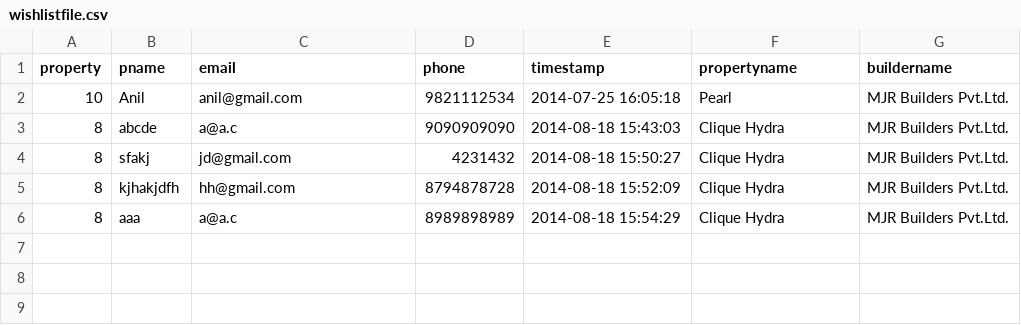
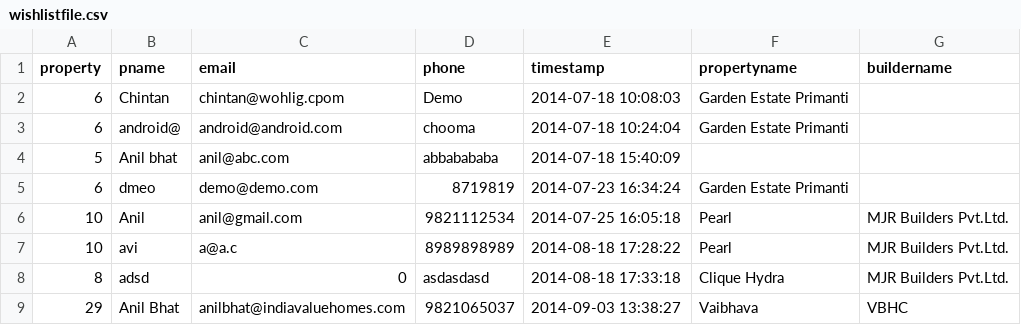
Before and after one commit to avinashghare/indiavaluehomesall, a CSV file: admin/csvgenerated/wishlistfile.csv, drawn as a sheet.

Commit message:
some small changes
15 lacs to 10 lacks, margine,backend export wishlist
while creating wishlist mail functionality to send mail to builder with
property and user details

```diff
--- a/admin/csvgenerated/wishlistfile.csv
+++ b/admin/csvgenerated/wishlistfile.csv
@@ -1,6 +1,9 @@
 "property","pname","email","phone","timestamp","propertyname","buildername",
+"6","Chintan","chintan@wohlig.cpom","Demo","2014-07-18 10:08:03","Garden Estate Primanti","",
+"6","android@","android@android.com","chooma","2014-07-18 10:24:04","Garden Estate Primanti","",
+"5","Anil bhat","anil@abc.com","abbabababa","2014-07-18 15:40:09","","",
+"6","dmeo","demo@demo.com","8719819","2014-07-23 16:34:24","Garden Estate Primanti","",
 "10","Anil","anil@gmail.com","9821112534","2014-07-25 16:05:18","Pearl","MJR Builders Pvt.Ltd.",
-"8","abcde","a@a.c","9090909090","2014-08-18 15:43:03","Clique Hydra","MJR Builders Pvt.Ltd.",
-"8","sfakj","jd@gmail.com","4231432","2014-08-18 15:50:27","Clique Hydra","MJR Builders Pvt.Ltd.",
-"8","kjhakjdfh","hh@gmail.com","8794878728","2014-08-18 15:52:09","Clique Hydra","MJR Builders Pvt.Ltd.",
-"8","aaa","a@a.c","8989898989","2014-08-18 15:54:29","Clique Hydra","MJR Builders Pvt.Ltd.",
+"10","avi","a@a.c","8989898989","2014-08-18 17:28:22","Pearl","MJR Builders Pvt.Ltd.",
+"8","adsd","0","asdasdasd","2014-08-18 17:33:18","Clique Hydra","MJR Builders Pvt.Ltd.",
+"29","Anil Bhat","anilbhat@indiavaluehomes.com","9821065037","2014-09-03 13:38:27","Vaibhava","VBHC",
```
Also changed, not shown: admin/csvgenerated/contactfile.csv, 11 other files.
